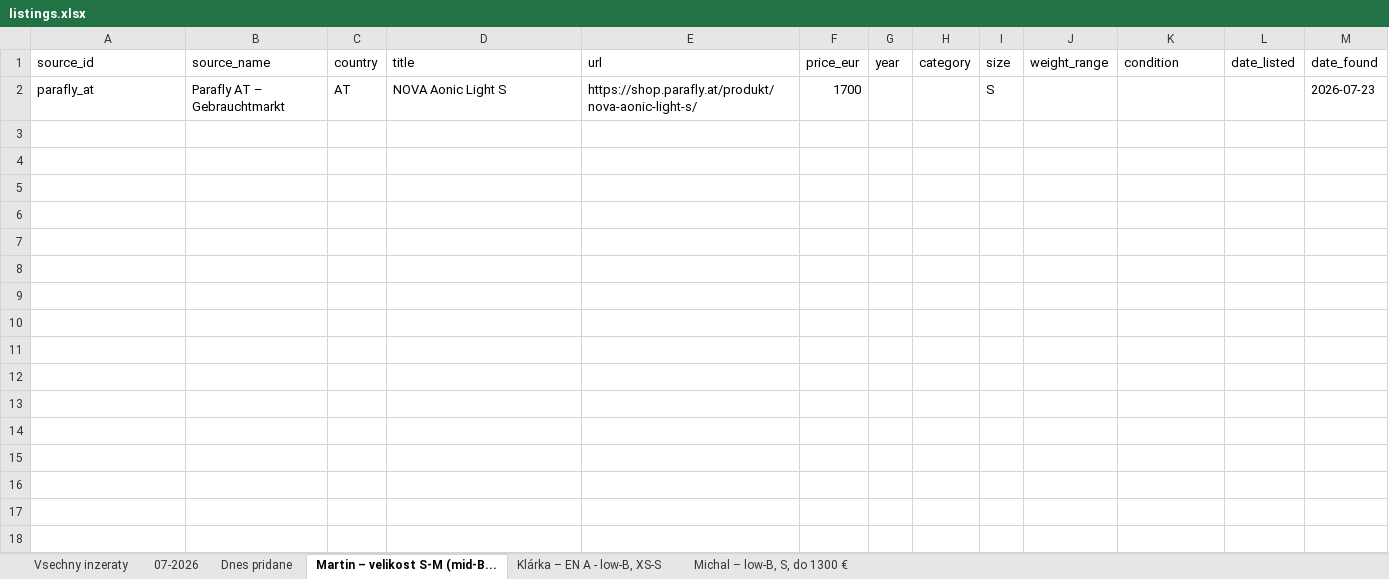
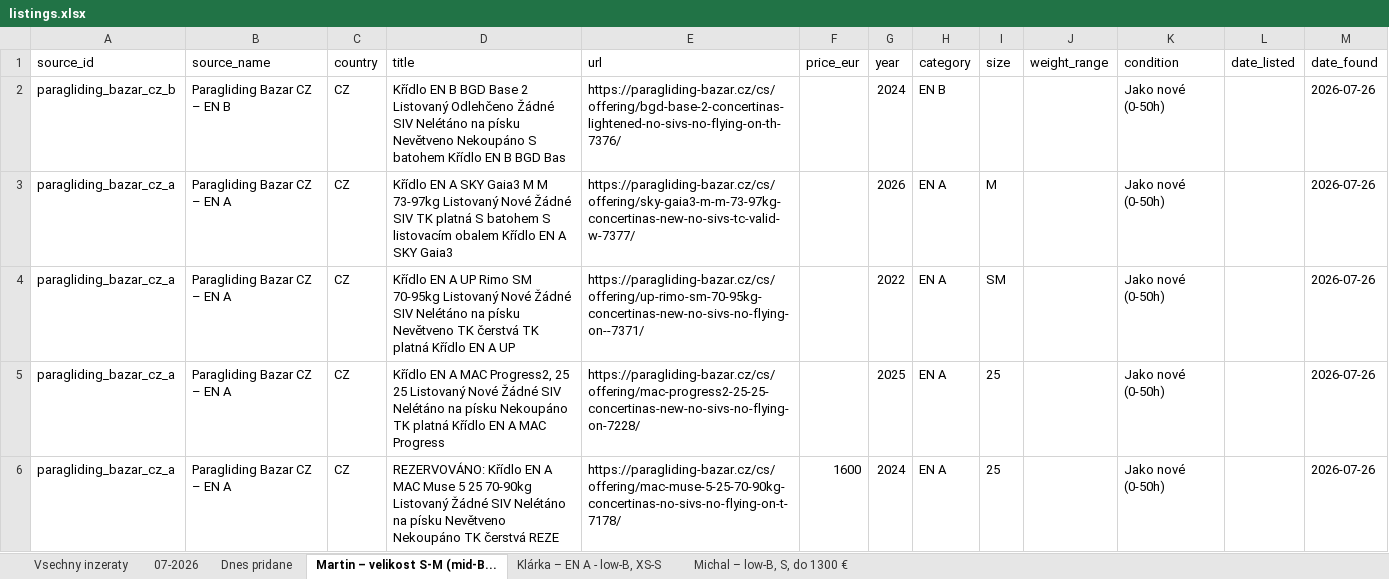
Before and after one commit to zimmema3/paragliding, an Excel workbook: data/bazar_watcher/listings.xlsx, sheet Martin – velikost S-M (mid-B..., drawn as a sheet; values as stored, in another font and other column widths than the file's, no borders; removed rows and columns are numbered as before the commit, all else as after; the diff names each change by its address in the sheet, - before the commit and + after, or states it on an @@ line.

```diff
--- a/data/bazar_watcher/listings.xlsx (sheet Martin – velikost S-M (mid-B...)
+++ b/data/bazar_watcher/listings.xlsx (sheet Martin – velikost S-M (mid-B...)
-row 2: parafly_at | Parafly AT – Gebrauchtmarkt | AT | NOVA Aonic Light S | https://shop.parafly.at/produkt/nova-aonic-light-s/ | 1700 |  |  | S |  |  |  | 2026-07-23
+row 2: paragliding_bazar_cz_b | Paragliding Bazar CZ – EN B | CZ | Křídlo EN B BGD Base 2 Listovaný Odlehčeno Žádné SIV Nelétáno na písku Nevětveno Nekoupáno S batohem Křídlo EN B BGD Bas | https://paragliding-bazar.cz/cs/offering/bgd-base-2-concertinas-lightened-no-sivs-no-flying-on-th-7376/ |  | 2024 | EN B |  |  | Jako nové (0-50h) |  | 2026-07-26
+row 3: paragliding_bazar_cz_a | Paragliding Bazar CZ – EN A | CZ | Křídlo EN A SKY Gaia3 M M 73-97kg Listovaný Nové Žádné SIV TK platná S batohem S listovacím obalem Křídlo EN A SKY Gaia3 | https://paragliding-bazar.cz/cs/offering/sky-gaia3-m-m-73-97kg-concertinas-new-no-sivs-tc-valid-w-7377/ |  | 2026 | EN A | M |  | Jako nové (0-50h) |  | 2026-07-26
+row 4: paragliding_bazar_cz_a | Paragliding Bazar CZ – EN A | CZ | Křídlo EN A UP Rimo SM 70-95kg Listovaný Nové Žádné SIV Nelétáno na písku Nevětveno TK čerstvá TK platná Křídlo EN A UP | https://paragliding-bazar.cz/cs/offering/up-rimo-sm-70-95kg-concertinas-new-no-sivs-no-flying-on--7371/ |  | 2022 | EN A | SM |  | Jako nové (0-50h) |  | 2026-07-26
+row 5: paragliding_bazar_cz_a | Paragliding Bazar CZ – EN A | CZ | Křídlo EN A MAC Progress2, 25 25 Listovaný Nové Žádné SIV Nelétáno na písku Nekoupáno TK platná Křídlo EN A MAC Progress | https://paragliding-bazar.cz/cs/offering/mac-progress2-25-25-concertinas-new-no-sivs-no-flying-on-7228/ |  | 2025 | EN A | 25 |  | Jako nové (0-50h) |  | 2026-07-26
+row 6: paragliding_bazar_cz_a | Paragliding Bazar CZ – EN A | CZ | REZERVOVÁNO: Křídlo EN A MAC Muse 5 25 70-90kg Listovaný Žádné SIV Nelétáno na písku Nevětveno Nekoupáno TK čerstvá REZE | https://paragliding-bazar.cz/cs/offering/mac-muse-5-25-70-90kg-concertinas-no-sivs-no-flying-on-t-7178/ | 1600 | 2024 | EN A | 25 |  | Jako nové (0-50h) |  | 2026-07-26
```
Also changed, not shown: sheet Dnes pridane, sheet 07-2026, sheet Vsechny inzeraty, sheet Klárka – EN A - low-B, XS-S, sheet Michal – low-B, S, do 1300 €, 1 other file.
